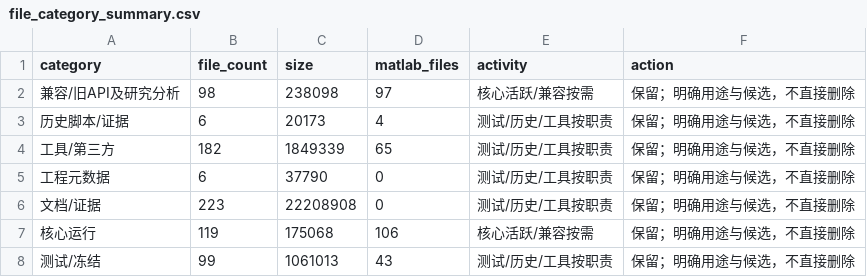
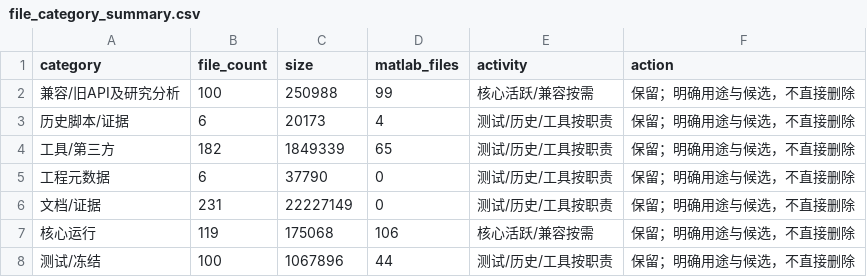
Before and after one commit to tangqingxi/Ducted-Fan-SHC09-matlab, a CSV file: docs/file_category_summary.csv, drawn as a sheet.

```diff
--- a/docs/file_category_summary.csv
+++ b/docs/file_category_summary.csv
@@ -1,3 +1,3 @@
 category,file_count,size,matlab_files,activity,action
-兼容/旧API及研究分析,98,238098,97,核心活跃/兼容按需,保留；明确用途与候选，不直接删除
+兼容/旧API及研究分析,100,250988,99,核心活跃/兼容按需,保留；明确用途与候选，不直接删除
 历史脚本/证据,6,20173,4,测试/历史/工具按职责,保留；明确用途与候选，不直接删除
@@ -5,4 +5,4 @@ category,file_count,size,matlab_files,activity,action
 工程元数据,6,37790,0,测试/历史/工具按职责,保留；明确用途与候选，不直接删除
-文档/证据,223,22208908,0,测试/历史/工具按职责,保留；明确用途与候选，不直接删除
+文档/证据,231,22227149,0,测试/历史/工具按职责,保留；明确用途与候选，不直接删除
 核心运行,119,175068,106,核心活跃/兼容按需,保留；明确用途与候选，不直接删除
-测试/冻结,99,1061013,43,测试/历史/工具按职责,保留；明确用途与候选，不直接删除
+测试/冻结,100,1067896,44,测试/历史/工具按职责,保留；明确用途与候选，不直接删除
```
Also changed, not shown: docs/file_duplicates.csv, docs/file_inventory.csv, 18 other files.
